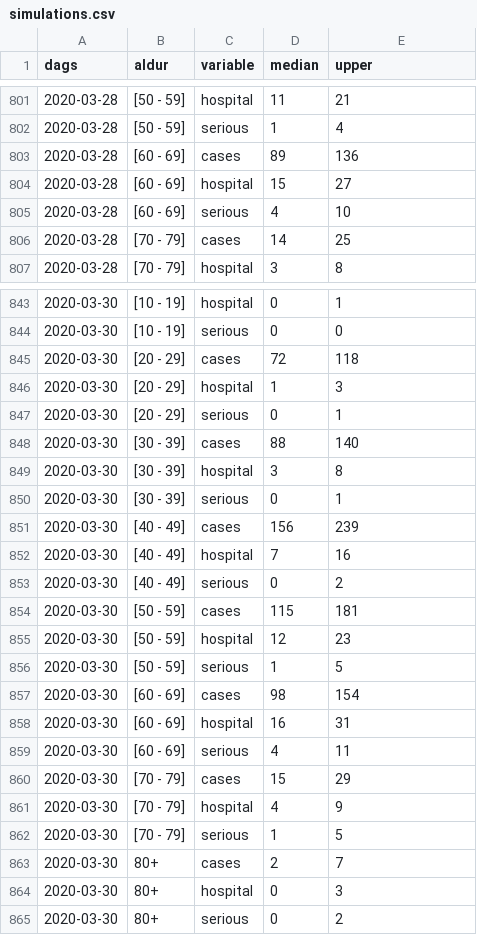
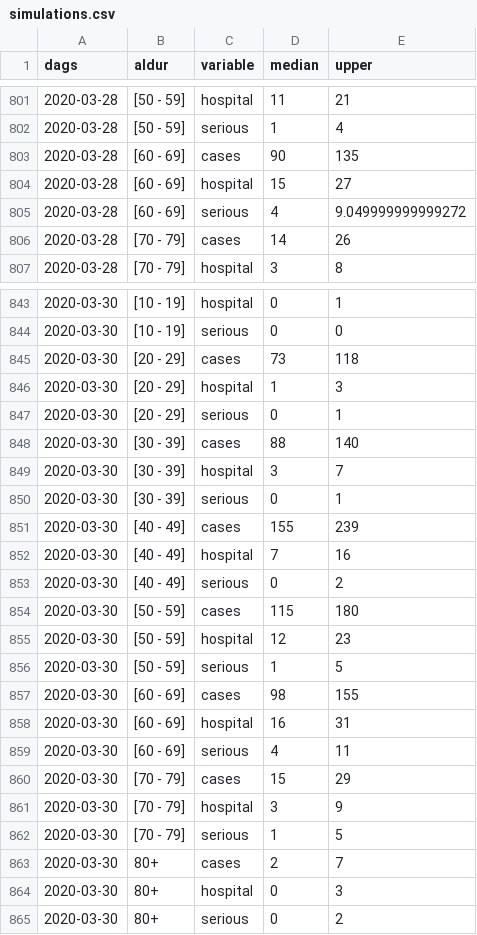
Before and after one commit to bgautijonsson/covid19, a CSV file: Modeling/Logistic Growth/simulations.csv, drawn as a sheet; only a part is shown, gaps mark what is left out; the diff covers the shown part only.

Commit message:
Logistic growth

```diff
--- a/Modeling/Logistic Growth/simulations.csv
+++ b/Modeling/Logistic Growth/simulations.csv
@@ -802,6 +802,6 @@ dags,aldur,variable,median,upper
 2020-03-28,[50 - 59],serious,1,4
-2020-03-28,[60 - 69],cases,89,136
+2020-03-28,[60 - 69],cases,90,135
 2020-03-28,[60 - 69],hospital,15,27
-2020-03-28,[60 - 69],serious,4,10
-2020-03-28,[70 - 79],cases,14,25
+2020-03-28,[60 - 69],serious,4,9.049999999999272
+2020-03-28,[70 - 79],cases,14,26
 2020-03-28,[70 - 79],hospital,3,8
@@ -844,3 +844,3 @@ dags,aldur,variable,median,upper
 2020-03-30,[10 - 19],serious,0,0
-2020-03-30,[20 - 29],cases,72,118
+2020-03-30,[20 - 29],cases,73,118
 2020-03-30,[20 - 29],hospital,1,3
@@ -848,11 +848,11 @@ dags,aldur,variable,median,upper
 2020-03-30,[30 - 39],cases,88,140
-2020-03-30,[30 - 39],hospital,3,8
+2020-03-30,[30 - 39],hospital,3,7
 2020-03-30,[30 - 39],serious,0,1
-2020-03-30,[40 - 49],cases,156,239
+2020-03-30,[40 - 49],cases,155,239
 2020-03-30,[40 - 49],hospital,7,16
 2020-03-30,[40 - 49],serious,0,2
-2020-03-30,[50 - 59],cases,115,181
+2020-03-30,[50 - 59],cases,115,180
 2020-03-30,[50 - 59],hospital,12,23
 2020-03-30,[50 - 59],serious,1,5
-2020-03-30,[60 - 69],cases,98,154
+2020-03-30,[60 - 69],cases,98,155
 2020-03-30,[60 - 69],hospital,16,31
@@ -860,3 +860,3 @@ dags,aldur,variable,median,upper
 2020-03-30,[70 - 79],cases,15,29
-2020-03-30,[70 - 79],hospital,4,9
+2020-03-30,[70 - 79],hospital,3,9
 2020-03-30,[70 - 79],serious,1,5
```
Also changed, not shown: 160 edited cells elsewhere in this file, 9 other files.
